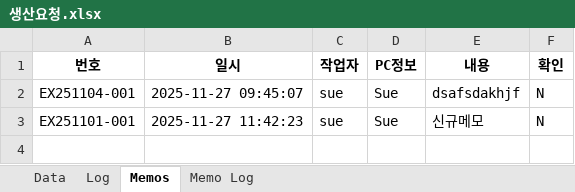
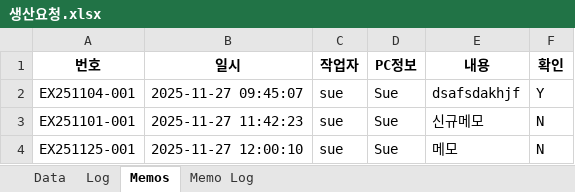
Before and after one commit to sue9010/251124_ProductionManager, an Excel workbook: 생산요청.xlsx, sheet Memos, drawn as a sheet; values as stored, in another font and other column widths than the file's, no borders; the diff names each change by its address in the sheet, - before the commit and + after, or states it on an @@ line.

```diff
--- a/생산요청.xlsx (sheet Memos)
+++ b/생산요청.xlsx (sheet Memos)
-F2 (확인): N
+F2 (확인): Y
+row 4: EX251125-001 | 2025-11-27 12:00:10 | sue | Sue | 메모 | N
```
Also changed, not shown: sheet Memo Log, 2 other files.
